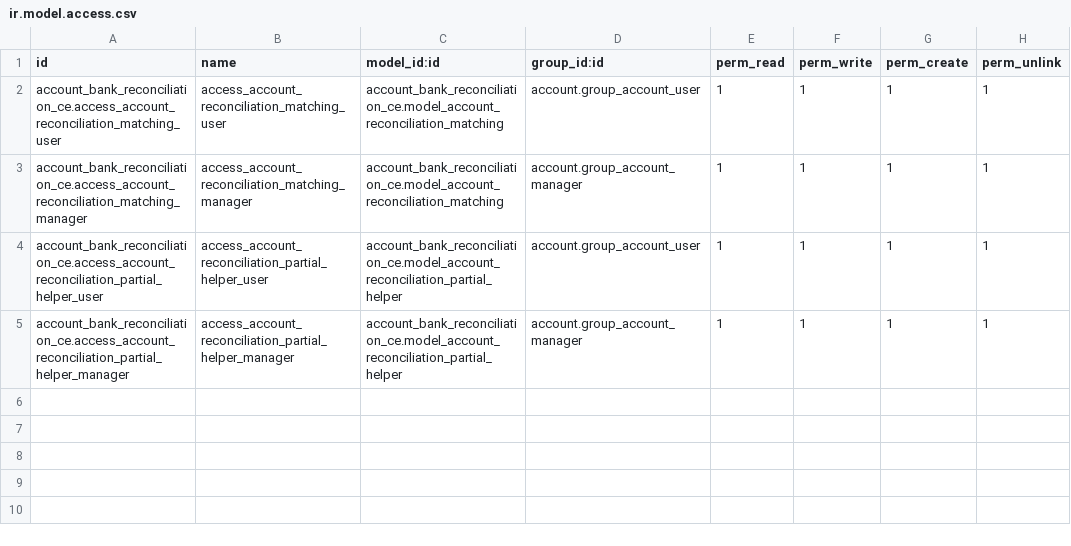
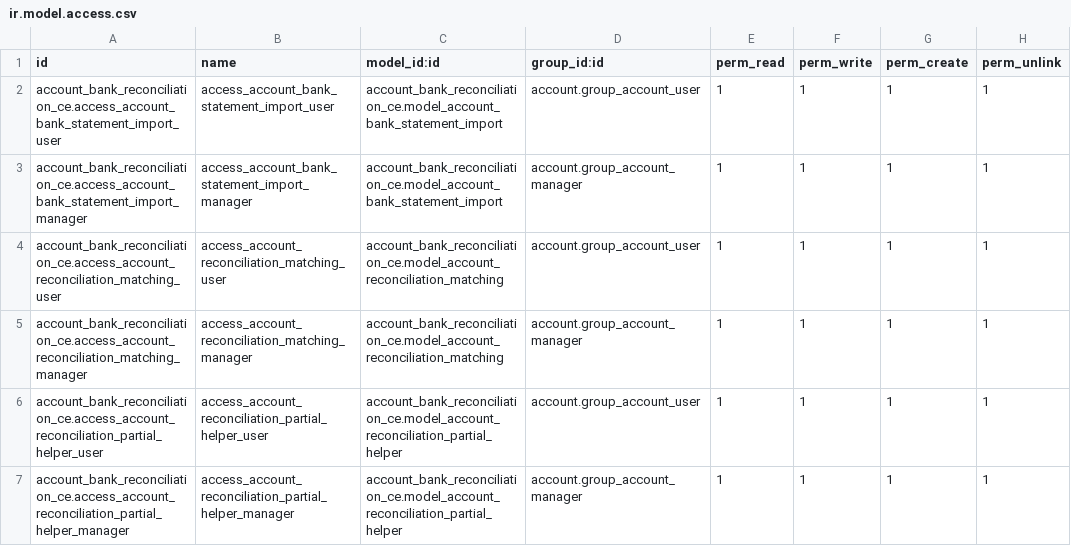
Before and after one commit to Blitzy-Sandbox/blitzy-odoo, a CSV file: addons/account_bank_reconciliation_ce/security/ir.model.access.csv, drawn as a sheet.

Commit message:
fix(account_bank_reconciliation_ce): add bank_statement_import to models init and ACLs
- Added 'from . import bank_statement_import' to models/__init__.py so that
  the BankStatementImport TransientModel is registered by Odoo's ORM when
  the module loads.
- Added ACL entries (user and manager) for account.bank.statement.import
  model to security/ir.model.access.csv so users with the appropriate
  accounting groups can create, read, write, and unlink import wizard records.

Without these changes the bank_statement_import.py model would be invisible
to the Odoo framework despite being physically present in the module.

```diff
--- a/addons/account_bank_reconciliation_ce/security/ir.model.access.csv
+++ b/addons/account_bank_reconciliation_ce/security/ir.model.access.csv
@@ -1,2 +1,4 @@
 id,name,model_id:id,group_id:id,perm_read,perm_write,perm_create,perm_unlink
+account_bank_reconciliation_ce.access_account_bank_statement_import_user,access_account_bank_statement_import_user,account_bank_reconciliation_ce.model_account_bank_statement_import,account.group_account_user,1,1,1,1
+account_bank_reconciliation_ce.access_account_bank_statement_import_manager,access_account_bank_statement_import_manager,account_bank_reconciliation_ce.model_account_bank_statement_import,account.group_account_manager,1,1,1,1
 account_bank_reconciliation_ce.access_account_reconciliation_matching_user,access_account_reconciliation_matching_user,account_bank_reconciliation_ce.model_account_reconciliation_matching,account.group_account_user,1,1,1,1
```
Also changed, not shown: 1 other file.
